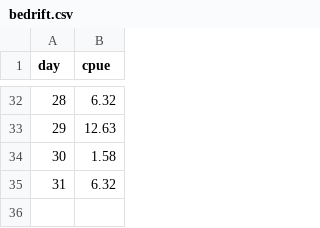
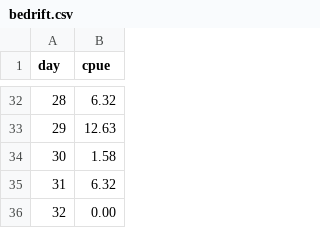
Before and after one commit to amoeba/2020-yukon-forecasting, a CSV file: data/bedrift.csv, drawn as a sheet; only a part is shown, gaps mark what is left out; the diff names each change by its address in the sheet, - before the commit and + after, or states it on an @@ line.

```diff
--- a/data/bedrift.csv
+++ b/data/bedrift.csv
+row 36: 32 | 0.00
```
Also changed, not shown: daily_forecast/output/beset_cumulative.csv, daily_forecast/output/estimated.csv, 5 other files.
